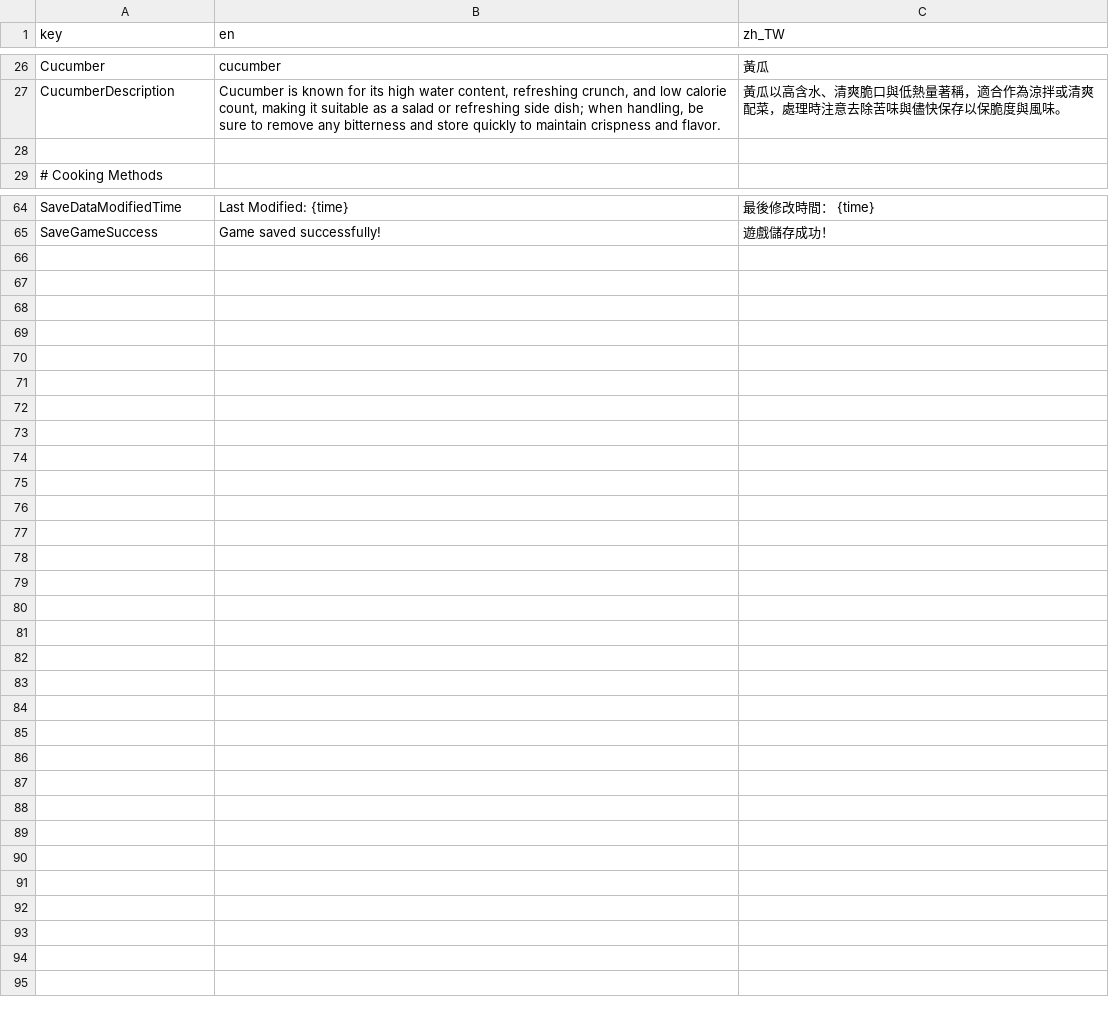
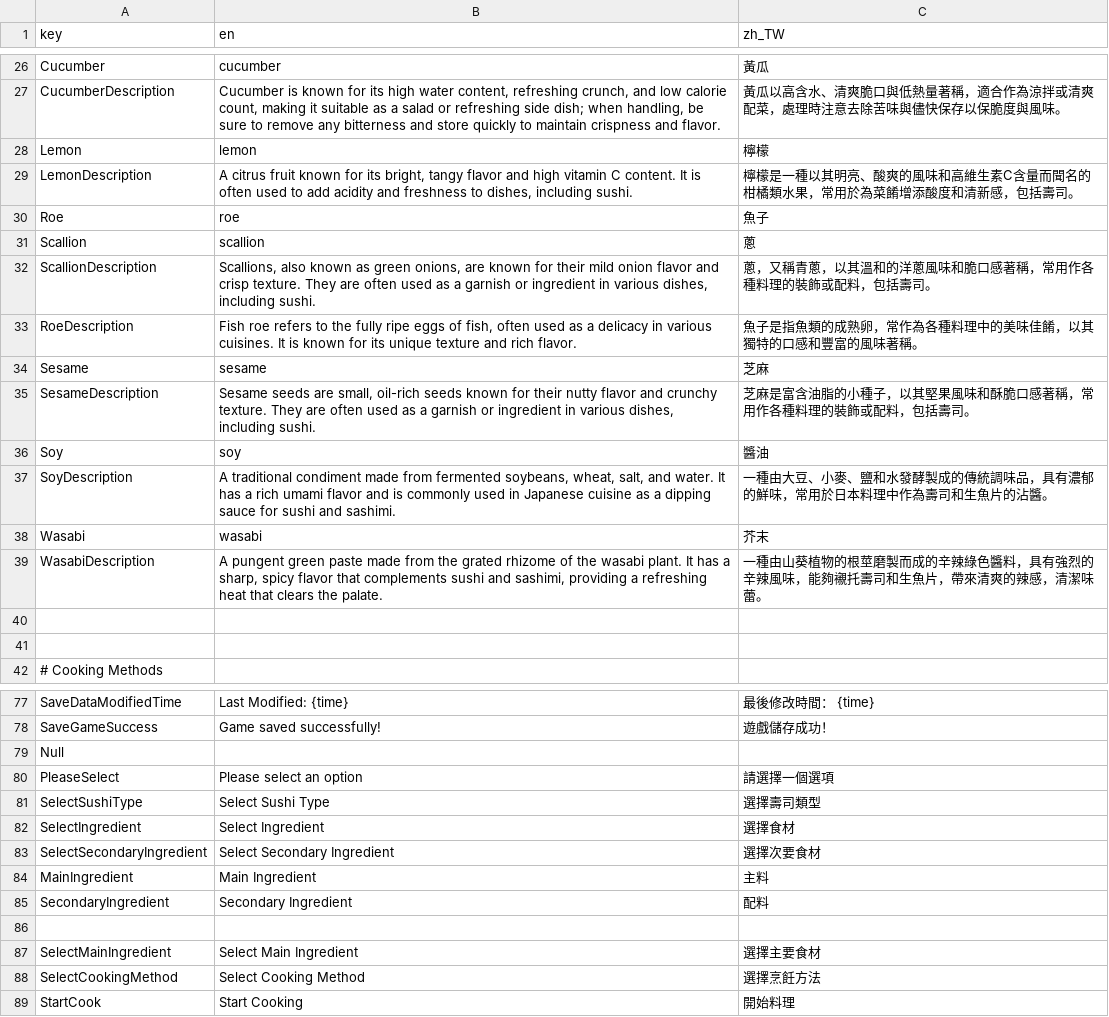
Before and after one commit to willy11342002/sushi, a CSV file: translations/localizations.csv, drawn as a sheet; only a part is shown, gaps mark what is left out; the diff names each change by its address in the sheet, - before the commit and + after, or states it on an @@ line.

```diff
--- a/translations/localizations.csv
+++ b/translations/localizations.csv
+row 28: Lemon | lemon | 檸檬
+row 29: LemonDescription | A citrus fruit known for its bright, tangy flavor and high vitamin C content. It is often used to add acidity and freshness to dishes, including sushi. | 檸檬是一種以其明亮、酸爽的風味和高維生素C含量而聞名的柑橘類水果，常用於為菜餚增添酸度和清新感，包括壽司。
+row 30: Roe | roe | 魚子
+row 31: Scallion | scallion | 蔥
+row 32: ScallionDescription | Scallions, also known as green onions, are known for their mild onion flavor and crisp texture. They are often used as a garnish or ingredient in various dishes, including sushi. | 蔥，又稱青蔥，以其溫和的洋蔥風味和脆口感著稱，常用作各種料理的裝飾或配料，包括壽司。
+row 33: RoeDescription | Fish roe refers to the fully ripe eggs of fish, often used as a delicacy in various cuisines. It is known for its unique texture and rich flavor. | 魚子是指魚類的成熟卵，常作為各種料理中的美味佳餚，以其獨特的口感和豐富的風味著稱。
+row 34: Sesame | sesame | 芝麻
+row 35: SesameDescription | Sesame seeds are small, oil-rich seeds known for their nutty flavor and crunchy texture. They are often used as a garnish or ingredient in various dishes, including sushi. | 芝麻是富含油脂的小種子，以其堅果風味和酥脆口感著稱，常用作各種料理的裝飾或配料，包括壽司。
+row 36: Soy | soy | 醬油
+row 37: SoyDescription | A traditional condiment made from fermented soybeans, wheat, salt, and water. It has a rich umami flavor and is commonly used in Japanese cuisine as a dipping sauce for sushi and sashimi. | 一種由大豆、小麥、鹽和水發酵製成的傳統調味品，具有濃郁的鮮味，常用於日本料理中作為壽司和生魚片的沾醬。
+row 38: Wasabi | wasabi | 芥末
+row 39: WasabiDescription | A pungent green paste made from the grated rhizome of the wasabi plant. It has a sharp, spicy flavor that complements sushi and sashimi, providing a refreshing heat that clears the palate. | 一種由山葵植物的根莖磨製而成的辛辣綠色醬料，具有強烈的辛辣風味，能夠襯托壽司和生魚片，帶來清爽的辣感，清潔味蕾。
+row 40: (empty)
+row 79: Null
+row 80: PleaseSelect | Please select an option | 請選擇一個選項
+row 81: SelectSushiType | Select Sushi Type | 選擇壽司類型
+row 82: SelectIngredient | Select Ingredient | 選擇食材
+row 83: SelectSecondaryIngredient | Select Secondary Ingredient | 選擇次要食材
+row 84: MainIngredient | Main Ingredient | 主料
+row 85: SecondaryIngredient | Secondary Ingredient | 配料
+row 86: (empty)
+row 87: SelectMainIngredient | Select Main Ingredient | 選擇主要食材
+row 88: SelectCookingMethod | Select Cooking Method | 選擇烹飪方法
+row 89: StartCook | Start Cooking | 開始料理
```
Also changed, not shown: 53 other files.
